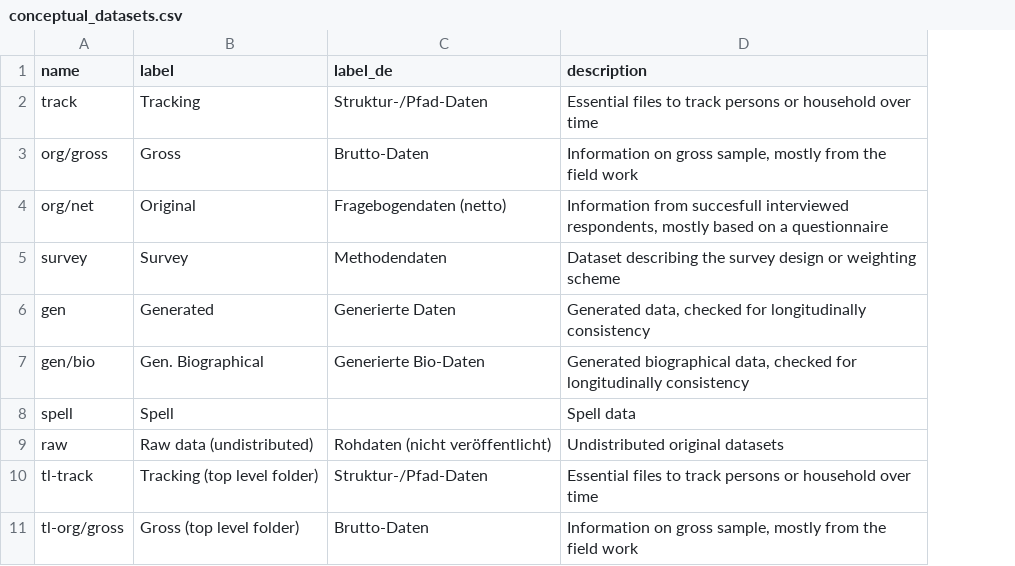
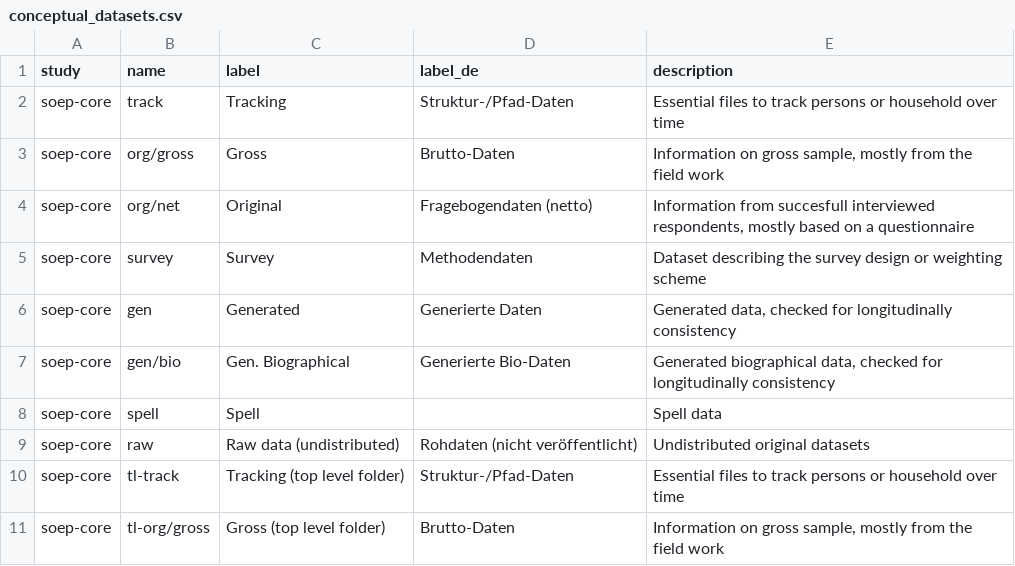
Before and after one commit to paneldata/soep-core, a CSV file: metadata/conceptual_datasets.csv, drawn as a sheet; only a part is shown; the diff names each change by its address in the sheet, - before the commit and + after, or states it on an @@ line.

```diff
--- a/metadata/conceptual_datasets.csv
+++ b/metadata/conceptual_datasets.csv
+column A (study), rows 2-11: all soep-core
```
Also changed, not shown: metadata/topics.csv, 2 other files.
